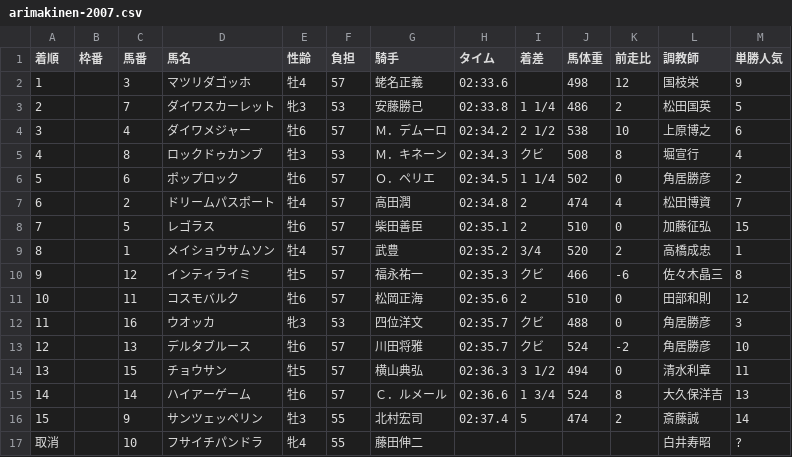
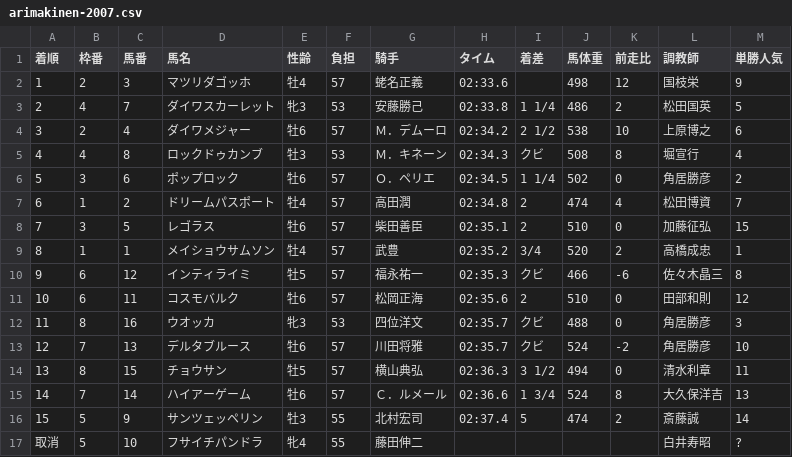
Before and after one commit to NAKAGAWA-neko/arimakinen, a CSV file: public/src/data/arimakinen-2007.csv, drawn as a sheet.

```diff
--- a/public/src/data/arimakinen-2007.csv
+++ b/public/src/data/arimakinen-2007.csv
@@ -1,17 +1,17 @@
 着順,枠番,馬番,馬名,性齢,負担,騎手,タイム,着差,馬体重,前走比,調教師,単勝人気
-1,,3,マツリダゴッホ,牡4,57,蛯名正義,02:33.6,,498,12,国枝栄,9
-2,,7,ダイワスカーレット,牝3,53,安藤勝己,02:33.8,1 1/4,486,2,松田国英,5
-3,,4,ダイワメジャー,牡6,57,Ｍ．デムーロ,02:34.2,2 1/2,538,10,上原博之,6
-4,,8,ロックドゥカンブ,牡3,53,Ｍ．キネーン,02:34.3,クビ,508,8,堀宣行,4
-5,,6,ポップロック,牡6,57,Ｏ．ペリエ,02:34.5,1 1/4,502,0,角居勝彦,2
-6,,2,ドリームパスポート,牡4,57,高田潤,02:34.8,2    ,474,4,松田博資,7
-7,,5,レゴラス,牡6,57,柴田善臣,02:35.1,2    ,510,0,加藤征弘,15
-8,,1,メイショウサムソン,牡4,57,武豊,02:35.2, 3/4,520,2,高橋成忠,1
-9,,12,インティライミ,牡5,57,福永祐一,02:35.3,クビ,466,-6,佐々木晶三,8
-10,,11,コスモバルク,牡6,57,松岡正海,02:35.6,2    ,510,0,田部和則,12
-11,,16,ウオッカ,牝3,53,四位洋文,02:35.7,クビ,488,0,角居勝彦,3
-12,,13,デルタブルース,牡6,57,川田将雅,02:35.7,クビ,524,-2,角居勝彦,10
-13,,15,チョウサン,牡5,57,横山典弘,02:36.3,3 1/2,494,0,清水利章,11
-14,,14,ハイアーゲーム,牡6,57,Ｃ．ルメール,02:36.6,1 3/4,524,8,大久保洋吉,13
-15,,9,サンツェッペリン,牡3,55,北村宏司,02:37.4,5    ,474,2,斎藤誠,14
-取消,,10,フサイチパンドラ,牝4,55,藤田伸二,,,,,白井寿昭,?
+1,2,3,マツリダゴッホ,牡4,57,蛯名正義,02:33.6,,498,12,国枝栄,9
+2,4,7,ダイワスカーレット,牝3,53,安藤勝己,02:33.8,1 1/4,486,2,松田国英,5
+3,2,4,ダイワメジャー,牡6,57,Ｍ．デムーロ,02:34.2,2 1/2,538,10,上原博之,6
+4,4,8,ロックドゥカンブ,牡3,53,Ｍ．キネーン,02:34.3,クビ,508,8,堀宣行,4
+5,3,6,ポップロック,牡6,57,Ｏ．ペリエ,02:34.5,1 1/4,502,0,角居勝彦,2
+6,1,2,ドリームパスポート,牡4,57,高田潤,02:34.8,2,474,4,松田博資,7
+7,3,5,レゴラス,牡6,57,柴田善臣,02:35.1,2,510,0,加藤征弘,15
+8,1,1,メイショウサムソン,牡4,57,武豊,02:35.2, 3/4,520,2,高橋成忠,1
+9,6,12,インティライミ,牡5,57,福永祐一,02:35.3,クビ,466,-6,佐々木晶三,8
+10,6,11,コスモバルク,牡6,57,松岡正海,02:35.6,2,510,0,田部和則,12
+11,8,16,ウオッカ,牝3,53,四位洋文,02:35.7,クビ,488,0,角居勝彦,3
+12,7,13,デルタブルース,牡6,57,川田将雅,02:35.7,クビ,524,-2,角居勝彦,10
+13,8,15,チョウサン,牡5,57,横山典弘,02:36.3,3 1/2,494,0,清水利章,11
+14,7,14,ハイアーゲーム,牡6,57,Ｃ．ルメール,02:36.6,1 3/4,524,8,大久保洋吉,13
+15,5,9,サンツェッペリン,牡3,55,北村宏司,02:37.4,5,474,2,斎藤誠,14
+取消,5,10,フサイチパンドラ,牝4,55,藤田伸二,,,,,白井寿昭,?
```
Also changed, not shown: public/src/data/arimakinen-2006.csv, public/src/data/arimakinen-2008.csv, 14 other files.
